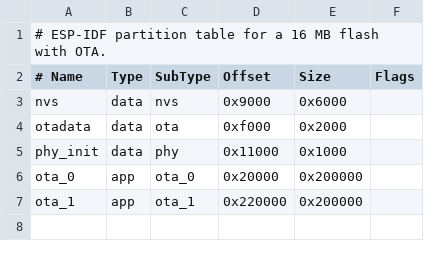
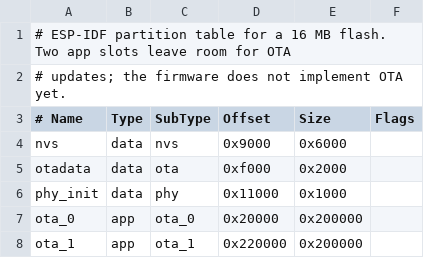
Before and after one commit to alex289/piano-esp-mqtt, a CSV file: partitions.csv, drawn as a sheet.

Commit message:
Prepare the repository for publication
- Add the MIT license
- Name the Home Assistant entities and the doc examples in English
- Detect Linux serial ports (ttyACM/ttyUSB) in the Makefile and monitor
- Log MQTT transport errors with strerror(); the value is an errno
- Use current Home Assistant automation syntax (triggers/actions)
- Fix stale doc details: trigger count in the sample log, idf.py vs make,
  the clone IN-OUT jumper in the wiring summary, the OTA partition comment

```diff
--- a/partitions.csv
+++ b/partitions.csv
@@ -1,2 +1,3 @@
-# ESP-IDF partition table for a 16 MB flash with OTA.
+# ESP-IDF partition table for a 16 MB flash. Two app slots leave room for OTA
+# updates; the firmware does not implement OTA yet.
 # Name,     Type, SubType,  Offset,   Size,     Flags
```
Also changed, not shown: 9 other files.
